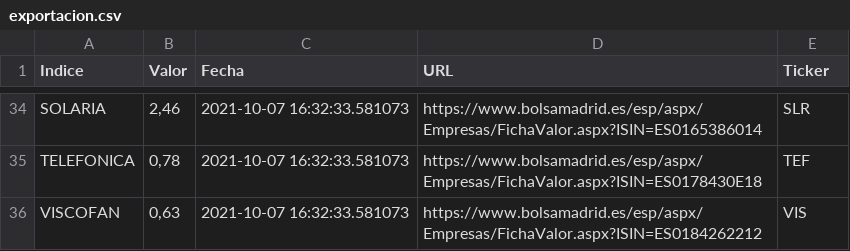
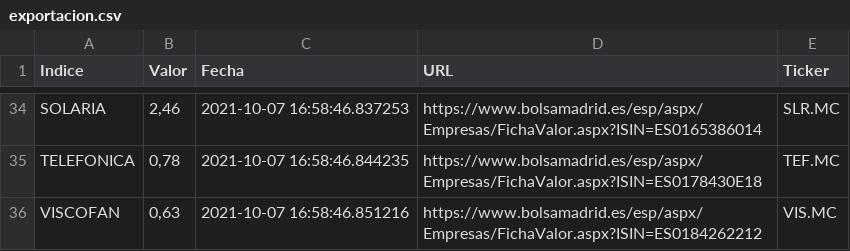
Before and after one commit to pptscdia2021/pp12021g2_a3-lasvegas, a CSV file: exportacion.csv, drawn as a sheet; only a part is shown, gaps mark what is left out; the diff covers the shown part only; the diff names each change by its address in the sheet, - before the commit and + after, or states it on an @@ line.

```diff
--- a/exportacion.csv
+++ b/exportacion.csv
-C34 (Fecha): 2021-10-07 16:32:33.581073
+C34 (Fecha): 2021-10-07 16:58:46.837253
-E34 (Ticker): SLR
+E34 (Ticker): SLR.MC
-C35 (Fecha): 2021-10-07 16:32:33.581073
+C35 (Fecha): 2021-10-07 16:58:46.844235
-E35 (Ticker): TEF
+E35 (Ticker): TEF.MC
-C36 (Fecha): 2021-10-07 16:32:33.581073
+C36 (Fecha): 2021-10-07 16:58:46.851216
-E36 (Ticker): VIS
+E36 (Ticker): VIS.MC
```
Also changed, not shown: 64 edited cells elsewhere in this file, yahoo_finance.csv, 2 other files.
